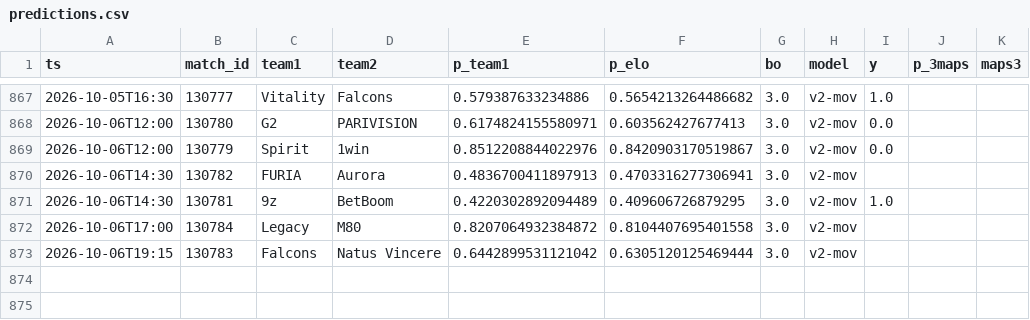
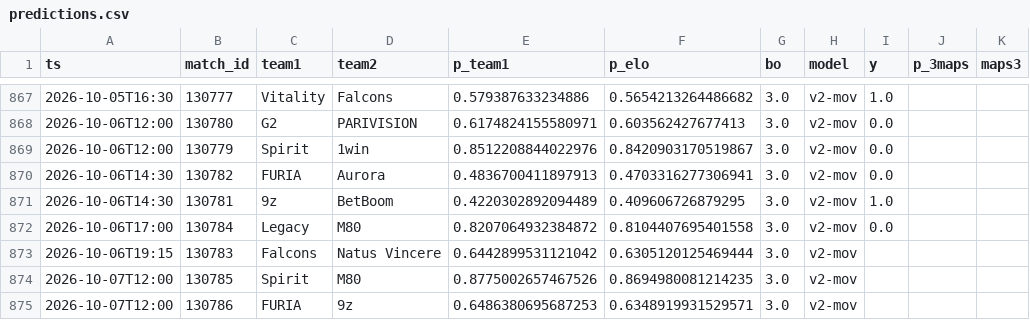
Before and after one commit to azcal/mbm-cs2, a CSV file: logs/predictions.csv, drawn as a sheet; only a part is shown, gaps mark what is left out.

```diff
--- a/logs/predictions.csv
+++ b/logs/predictions.csv
@@ -869,5 +869,7 @@ ts,match_id,team1,team2,p_team1,p_elo,bo,model,y,p_3maps,maps3
 2026-10-06T12:00,130779,Spirit,1win,0.8512208844022976,0.8420903170519867,3.0,v2-mov,0.0,,
-2026-10-06T14:30,130782,FURIA,Aurora,0.4836700411897913,0.4703316277306941,3.0,v2-mov,,,
+2026-10-06T14:30,130782,FURIA,Aurora,0.4836700411897913,0.4703316277306941,3.0,v2-mov,0.0,,
 2026-10-06T14:30,130781,9z,BetBoom,0.4220302892094489,0.409606726879295,3.0,v2-mov,1.0,,
-2026-10-06T17:00,130784,Legacy,M80,0.8207064932384872,0.8104407695401558,3.0,v2-mov,,,
+2026-10-06T17:00,130784,Legacy,M80,0.8207064932384872,0.8104407695401558,3.0,v2-mov,0.0,,
 2026-10-06T19:15,130783,Falcons,Natus Vincere,0.6442899531121042,0.6305120125469444,3.0,v2-mov,,,
+2026-10-07T12:00,130785,Spirit,M80,0.8775002657467526,0.8694980081214235,3.0,v2-mov,,,
+2026-10-07T12:00,130786,FURIA,9z,0.6486380695687253,0.6348919931529571,3.0,v2-mov,,,
```
Also changed, not shown: data/matches.csv, logs/graded.csv, 3 other files.
